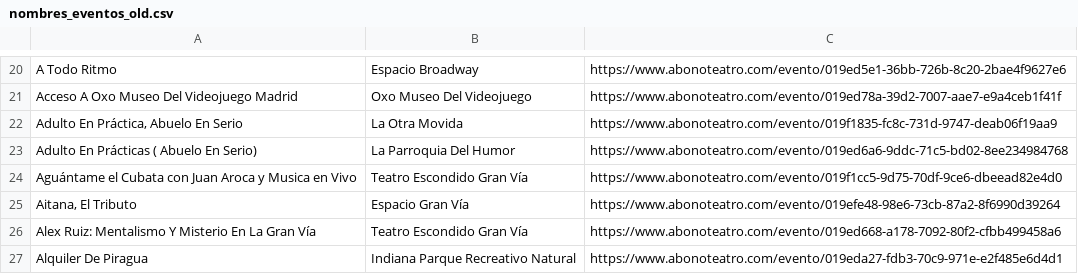
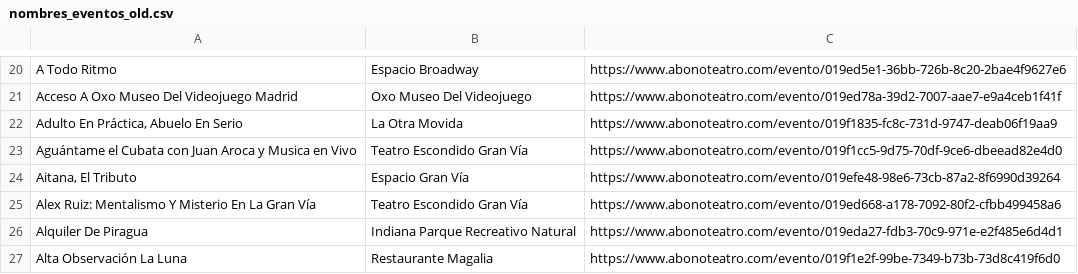
Before and after one commit to valonsot/ScheduleScript, a CSV file: nombres_eventos_old.csv, drawn as a sheet; only a part is shown, gaps mark what is left out; the shorter side is filled out with more unchanged rows.

Commit message:
Remove an event entry from nombres_eventos_old.csv
Removed an event entry for 'Adulto En Prácticas ( Abuelo En Serio)' from the CSV file.

```diff
--- a/nombres_eventos_old.csv
+++ b/nombres_eventos_old.csv
@@ -22,3 +22,2 @@
 "Adulto En Práctica, Abuelo En Serio";"La Otra Movida";"https://www.abonoteatro.com/evento/019f1835-fc8c-731d-9747-deab06f19aa9"
-"Adulto En Prácticas ( Abuelo En Serio)";"La Parroquia Del Humor";"https://www.abonoteatro.com/evento/019ed6a6-9ddc-71c5-bd02-8ee234984768"
 "Aguántame el Cubata con Juan Aroca y Musica en Vivo";"Teatro Escondido Gran Vía";"https://www.abonoteatro.com/evento/019f1cc5-9d75-70df-9ce6-dbeead82e4d0"
```
